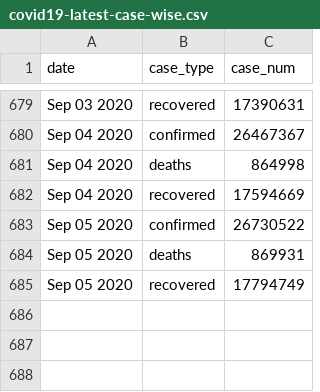
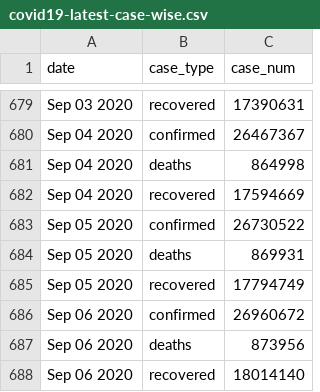
Before and after one commit to bjungbogati/corona_virus_dashboard, a CSV file: data/covid19-latest-case-wise.csv, drawn as a sheet; only a part is shown, gaps mark what is left out; the diff names each change by its address in the sheet, - before the commit and + after, or states it on an @@ line.

```diff
--- a/data/covid19-latest-case-wise.csv
+++ b/data/covid19-latest-case-wise.csv
+row 686: Sep 06 2020 | confirmed | 26960672
+row 687: Sep 06 2020 | deaths | 873956
+row 688: Sep 06 2020 | recovered | 18014140
```
Also changed, not shown: data/covid19-latest-country-wise.csv, 4 other files.
